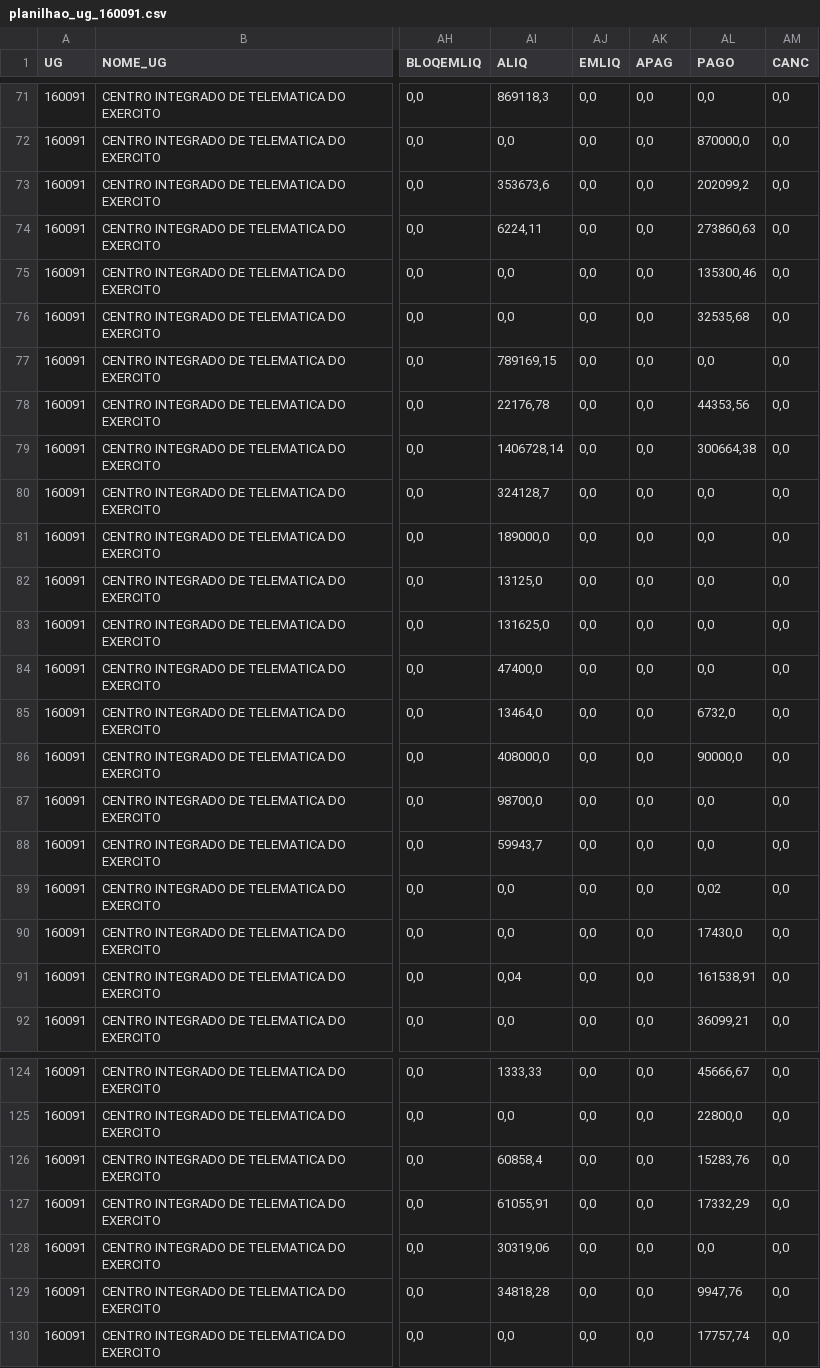
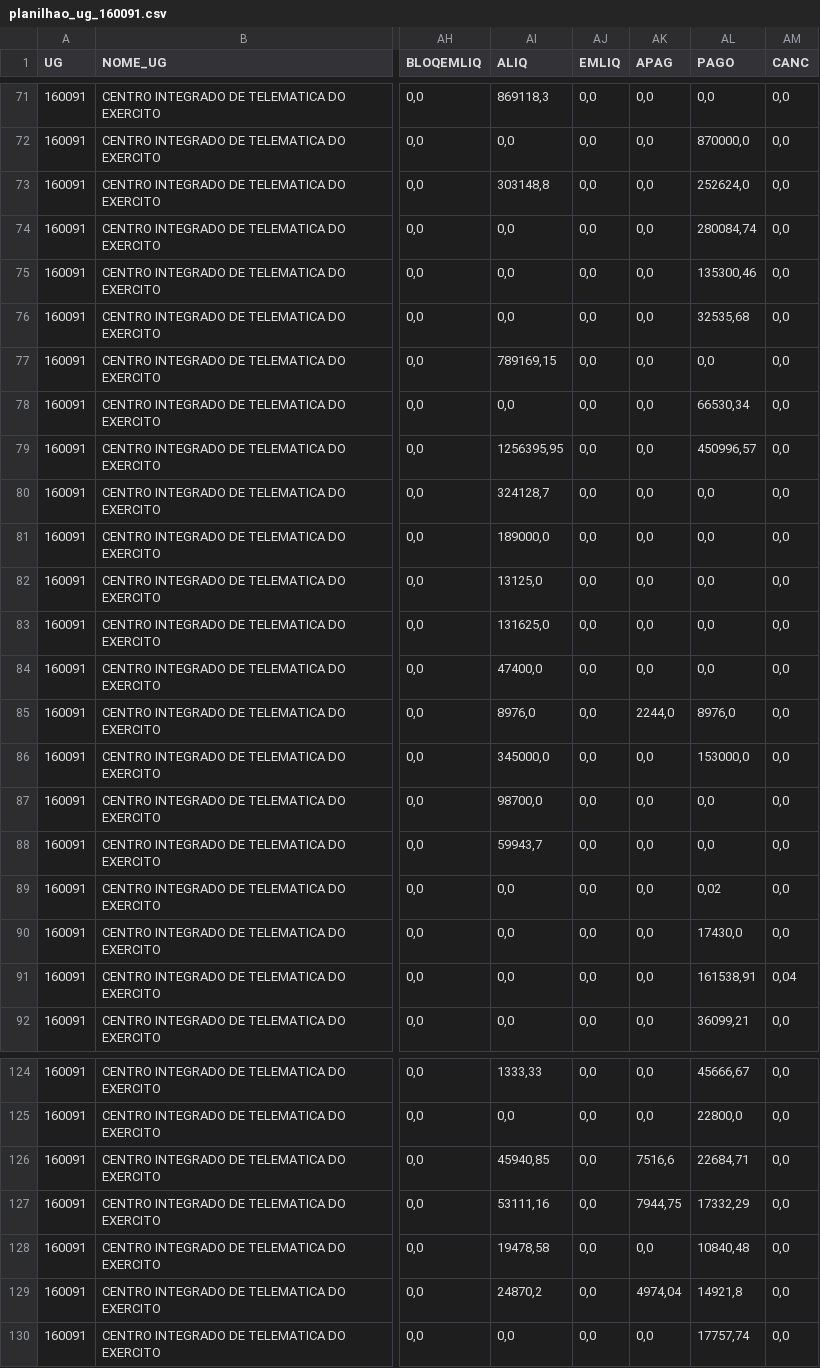
Before and after one commit to pedromello99/SAG2.0, a CSV file: RPNP/planilhao_ug_160091.csv, drawn as a sheet; only a part is shown, gaps mark what is left out; the diff covers the shown part only; the diff names each change by its address in the sheet, - before the commit and + after, or states it on an @@ line.

```diff
--- a/RPNP/planilhao_ug_160091.csv
+++ b/RPNP/planilhao_ug_160091.csv
-AI73 (ALIQ): 353673,6
+AI73 (ALIQ): 303148,8
-AL73 (PAGO): 202099,2
+AL73 (PAGO): 252624,0
-AI74 (ALIQ): 6224,11
+AI74 (ALIQ): 0,0
-AL74 (PAGO): 273860,63
+AL74 (PAGO): 280084,74
-AI78 (ALIQ): 22176,78
+AI78 (ALIQ): 0,0
-AL78 (PAGO): 44353,56
+AL78 (PAGO): 66530,34
-AI79 (ALIQ): 1406728,14
+AI79 (ALIQ): 1256395,95
-AL79 (PAGO): 300664,38
+AL79 (PAGO): 450996,57
-AI85 (ALIQ): 13464,0
+AI85 (ALIQ): 8976,0
-AK85 (APAG): 0,0
+AK85 (APAG): 2244,0
-AL85 (PAGO): 6732,0
+AL85 (PAGO): 8976,0
-AI86 (ALIQ): 408000,0
+AI86 (ALIQ): 345000,0
-AL86 (PAGO): 90000,0
+AL86 (PAGO): 153000,0
-AI91 (ALIQ): 0,04
+AI91 (ALIQ): 0,0
-AM91 (CANC): 0,0
+AM91 (CANC): 0,04
-AI126 (ALIQ): 60858,4
+AI126 (ALIQ): 45940,85
-AK126 (APAG): 0,0
+AK126 (APAG): 7516,6
-AL126 (PAGO): 15283,76
+AL126 (PAGO): 22684,71
-AI127 (ALIQ): 61055,91
+AI127 (ALIQ): 53111,16
-AK127 (APAG): 0,0
+AK127 (APAG): 7944,75
-AI128 (ALIQ): 30319,06
+AI128 (ALIQ): 19478,58
-AL128 (PAGO): 0,0
+AL128 (PAGO): 10840,48
-AI129 (ALIQ): 34818,28
+AI129 (ALIQ): 24870,2
-AK129 (APAG): 0,0
+AK129 (APAG): 4974,04
-AL129 (PAGO): 9947,76
+AL129 (PAGO): 14921,8
```
Also changed, not shown: 59 edited cells elsewhere in this file, RPNP/planilhao_ug_167091.csv, 3 other files.
